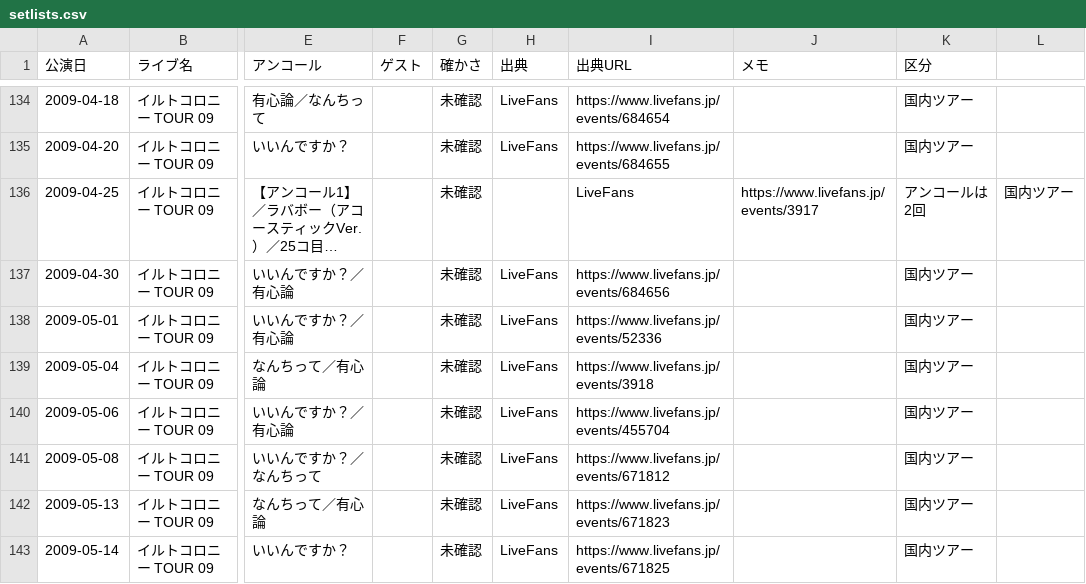
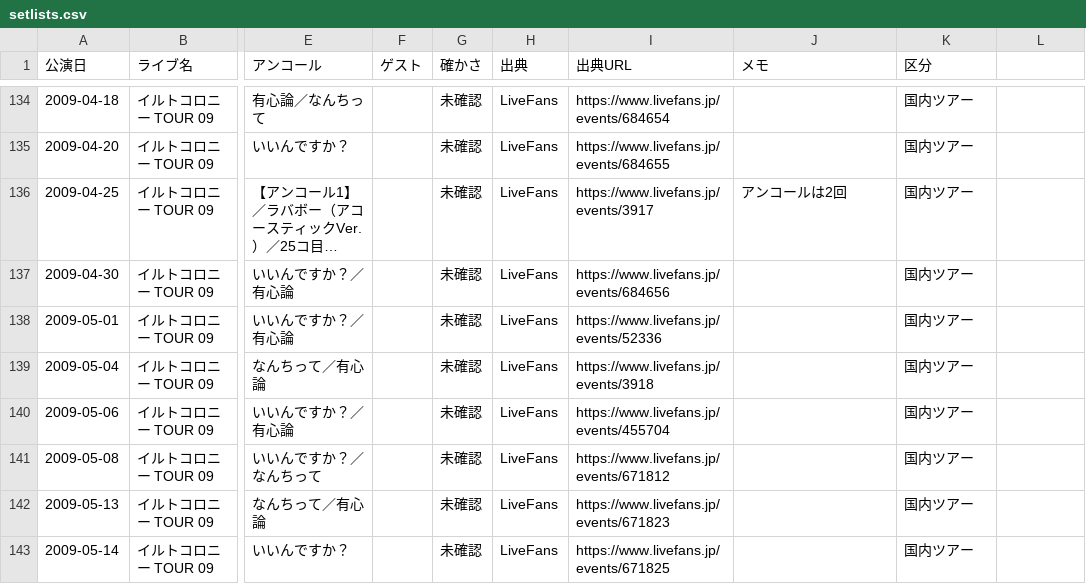
Before and after one commit to radwimps-archive/radwimps-interview-index, a CSV file: data/setlists.csv, drawn as a sheet; only a part is shown, gaps mark what is left out; long unchanged cells end in …; the diff names each change by its address in the sheet, - before the commit and + after, or states it on an @@ line.

Commit message:
Update setlists.csv

```diff
--- a/data/setlists.csv
+++ b/data/setlists.csv
-H136 (出典): (empty)
+H136 (出典): LiveFans
-I136 (出典URL): LiveFans
+I136 (出典URL): https://www.livefans.jp/events/3917
-J136 (メモ): https://www.livefans.jp/events/3917
+J136 (メモ): アンコールは2回
-K136 (区分): アンコールは2回
+K136 (区分): 国内ツアー
-L136: 国内ツアー
+L136: (empty)
```
